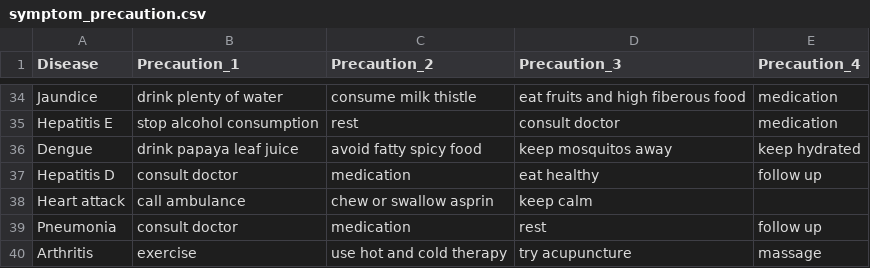
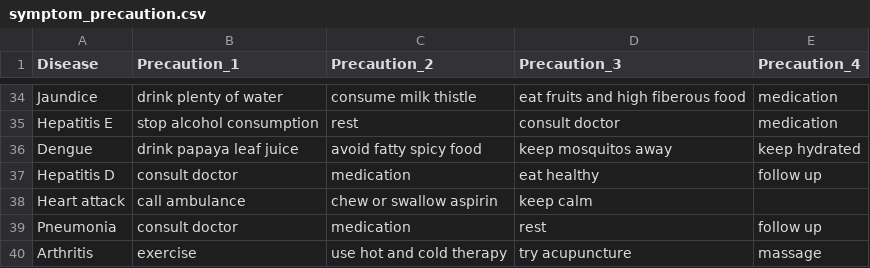
Before and after one commit to Sayak-Mandal/FamPlus, a CSV file: dataset/archive/symptom_precaution.csv, drawn as a sheet; only a part is shown, gaps mark what is left out.

Commit message:
UI professionalization, avatar edit functionality, typo fixes, and AI result formatting improvements

```diff
--- a/dataset/archive/symptom_precaution.csv
+++ b/dataset/archive/symptom_precaution.csv
@@ -37,3 +37,3 @@ Dengue,drink papaya leaf juice,avoid fatty spicy food,keep mosquitos away,keep h
 Hepatitis D,consult doctor,medication,eat healthy,follow up
-Heart attack,call ambulance,chew or swallow asprin,keep calm,
+Heart attack,call ambulance,chew or swallow aspirin,keep calm,
 Pneumonia,consult doctor,medication,rest,follow up
```
Also changed, not shown: 10 other files.
